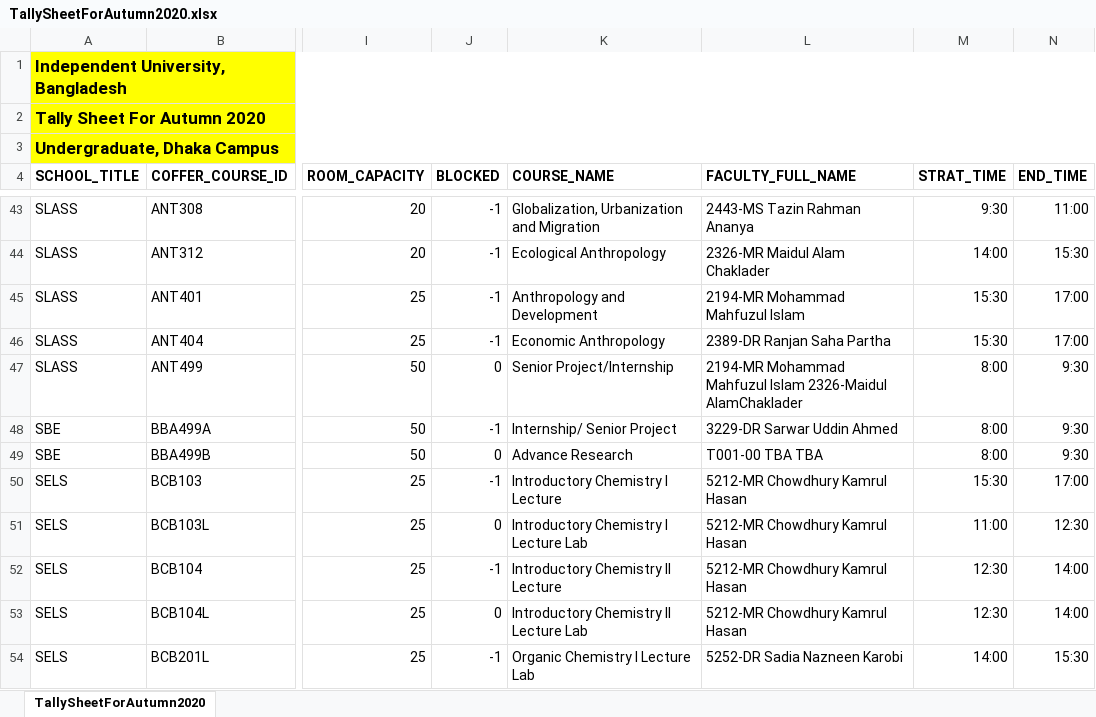
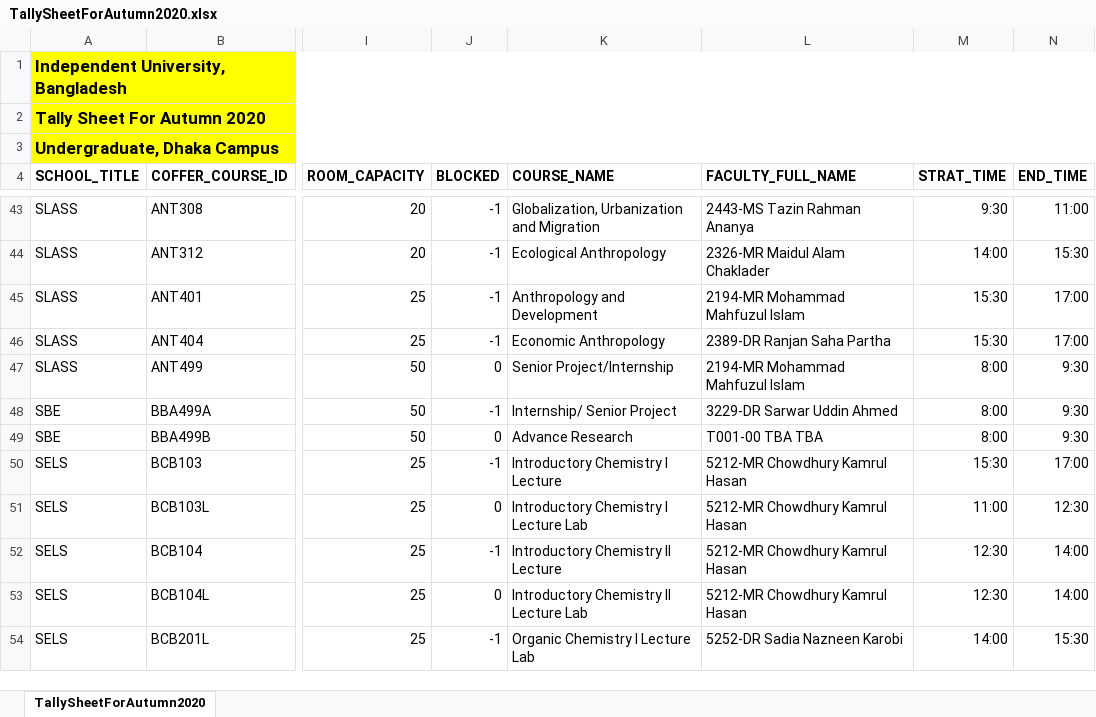
Before and after one commit to topurayhan007/Database-Project, an Excel workbook: Student Enrollment Analysis System/scripts/TallySheetForAutumn2020.xlsx, sheet TallySheetForAutumn2020, drawn as a sheet; only a part is shown, gaps mark what is left out; values as stored, in another font and other column widths than the file's, no borders; the diff names each change by its address in the sheet, - before the commit and + after, or states it on an @@ line.

```diff
--- a/Student Enrollment Analysis System/scripts/TallySheetForAutumn2020.xlsx (sheet TallySheetForAutumn2020)
+++ b/Student Enrollment Analysis System/scripts/TallySheetForAutumn2020.xlsx (sheet TallySheetForAutumn2020)
-L47 (FACULTY_FULL_NAME): 2194-MR Mohammad Mahfuzul Islam 2326-Maidul AlamChaklader
+L47 (FACULTY_FULL_NAME): 2194-MR Mohammad Mahfuzul Islam
```
Also changed, not shown: Student Enrollment Analysis System/scripts/testSplit.xlsx, 7 other files.
